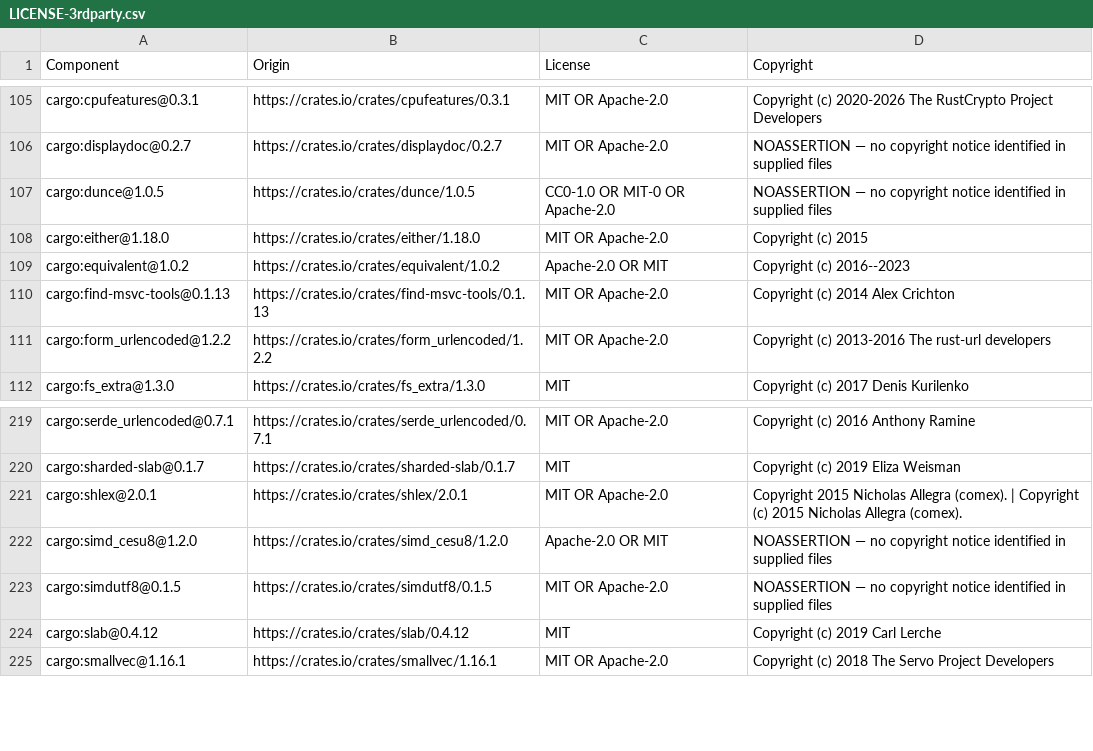
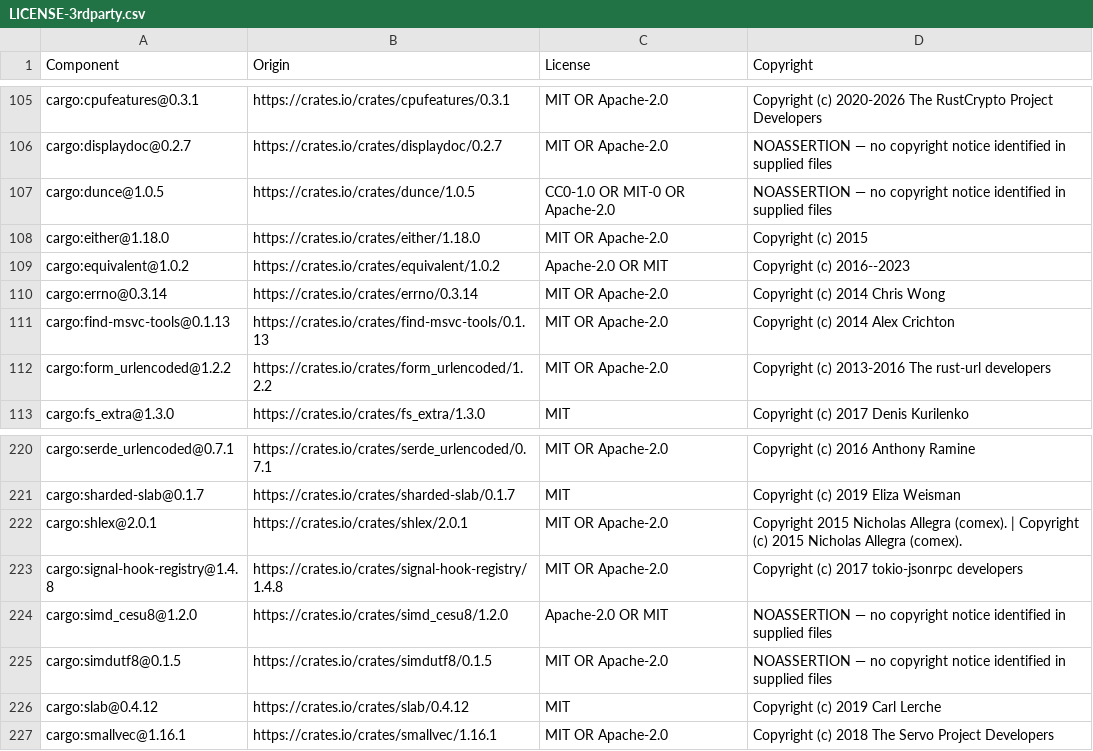
Before and after one commit to datadog-labs/reflex, a CSV file: LICENSE-3rdparty.csv, drawn as a sheet; only a part is shown, gaps mark what is left out; the diff names each change by its address in the sheet, - before the commit and + after, or states it on an @@ line.

```diff
--- a/LICENSE-3rdparty.csv
+++ b/LICENSE-3rdparty.csv
+row 110: cargo:errno@0.3.14 | https://crates.io/crates/errno/0.3.14 | MIT OR Apache-2.0 | Copyright (c) 2014 Chris Wong
+row 223: cargo:signal-hook-registry@1.4.8 | https://crates.io/crates/signal-hook-registry/1.4.8 | MIT OR Apache-2.0 | Copyright (c) 2017 tokio-jsonrpc developers
```
Also changed, not shown: 14 other files.
